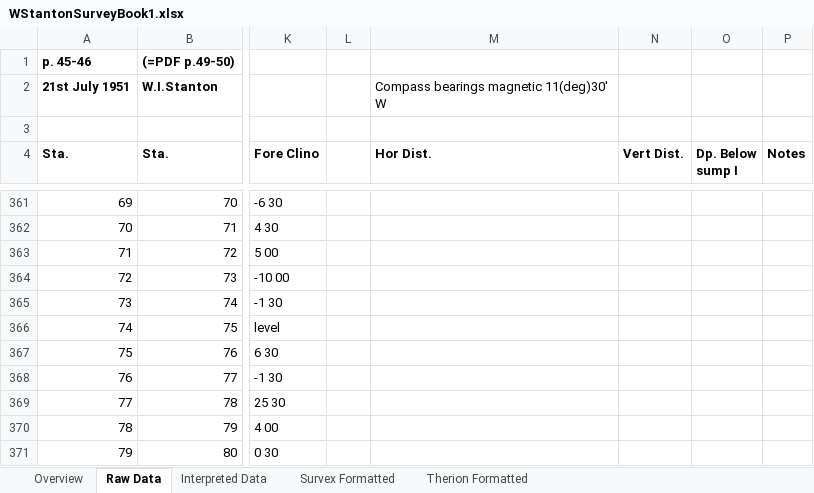
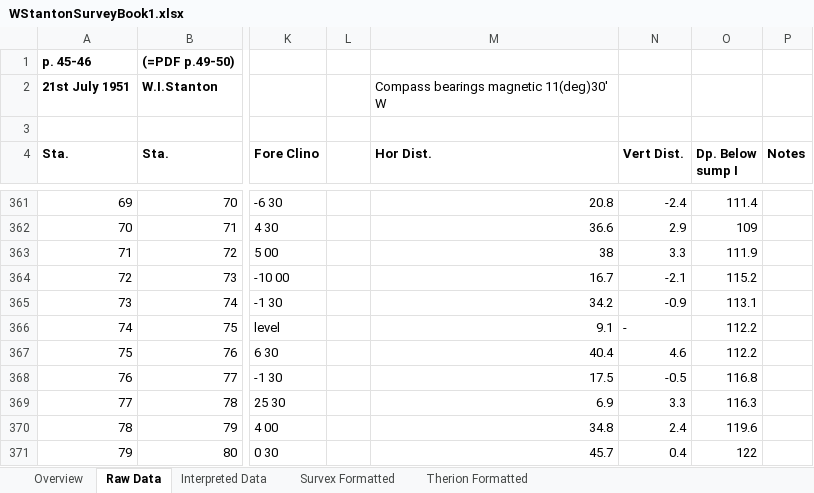
Before and after one commit to AndrewAkinson/caves-mendip-swildons, an Excel workbook: WISLogbookTranscription/WStantonSurveyBook1.xlsx, sheet Raw Data, drawn as a sheet; only a part is shown, gaps mark what is left out; values as stored, in another font and other column widths than the file's, no borders; the diff covers the shown part only; the diff names each change by its address in the sheet, - before the commit and + after, or states it on an @@ line.

Commit message:
Completed data entry to leg 96-97 on PDF page 73-74. Improved interpreted data formulae for vertical drop legs. Added error checksum calculations for depth below sump 1 data column.
SVN-Revision: r16
SVN-URL: https://www.cave-registry.org.uk/svn/WookeyCatchment/Swildons

```diff
--- a/WISLogbookTranscription/WStantonSurveyBook1.xlsx (sheet Raw Data)
+++ b/WISLogbookTranscription/WStantonSurveyBook1.xlsx (sheet Raw Data)
-M361 (Hor Dist.): (empty)
+M361 (Hor Dist.): 20.8
-N361 (Vert Dist.): (empty)
+N361 (Vert Dist.): -2.4
-O361 (Dp. Below sump I): (empty)
+O361 (Dp. Below sump I): 111.4
-M362 (Hor Dist.): (empty)
+M362 (Hor Dist.): 36.6
-N362 (Vert Dist.): (empty)
+N362 (Vert Dist.): 2.9
-O362 (Dp. Below sump I): (empty)
+O362 (Dp. Below sump I): 109
-M363 (Hor Dist.): (empty)
+M363 (Hor Dist.): 38
-N363 (Vert Dist.): (empty)
+N363 (Vert Dist.): 3.3
-O363 (Dp. Below sump I): (empty)
+O363 (Dp. Below sump I): 111.9
-M364 (Hor Dist.): (empty)
+M364 (Hor Dist.): 16.7
-N364 (Vert Dist.): (empty)
+N364 (Vert Dist.): -2.1
-O364 (Dp. Below sump I): (empty)
+O364 (Dp. Below sump I): 115.2
-M365 (Hor Dist.): (empty)
+M365 (Hor Dist.): 34.2
-N365 (Vert Dist.): (empty)
+N365 (Vert Dist.): -0.9
-O365 (Dp. Below sump I): (empty)
+O365 (Dp. Below sump I): 113.1
-M366 (Hor Dist.): (empty)
+M366 (Hor Dist.): 9.1
-N366 (Vert Dist.): (empty)
+N366 (Vert Dist.): -
-O366:O367 (Dp. Below sump I): (empty)
+O366:O367 (Dp. Below sump I): 112.2
-M367 (Hor Dist.): (empty)
+M367 (Hor Dist.): 40.4
-N367 (Vert Dist.): (empty)
+N367 (Vert Dist.): 4.6
-M368 (Hor Dist.): (empty)
+M368 (Hor Dist.): 17.5
-N368 (Vert Dist.): (empty)
+N368 (Vert Dist.): -0.5
-O368 (Dp. Below sump I): (empty)
+O368 (Dp. Below sump I): 116.8
-M369 (Hor Dist.): (empty)
+M369 (Hor Dist.): 6.9
-N369 (Vert Dist.): (empty)
+N369 (Vert Dist.): 3.3
-O369 (Dp. Below sump I): (empty)
+O369 (Dp. Below sump I): 116.3
-M370 (Hor Dist.): (empty)
+M370 (Hor Dist.): 34.8
-N370 (Vert Dist.): (empty)
+N370 (Vert Dist.): 2.4
-O370 (Dp. Below sump I): (empty)
+O370 (Dp. Below sump I): 119.6
-M371 (Hor Dist.): (empty)
+M371 (Hor Dist.): 45.7
-N371 (Vert Dist.): (empty)
+N371 (Vert Dist.): 0.4
-O371 (Dp. Below sump I): (empty)
+O371 (Dp. Below sump I): 122
```
Also changed, not shown: 1 added row and 79 edited cells elsewhere in this sheet, sheet Interpreted Data, sheet Therion Formatted, sheet Survex Formatted, sheet Overview, formulas that keep their value.
